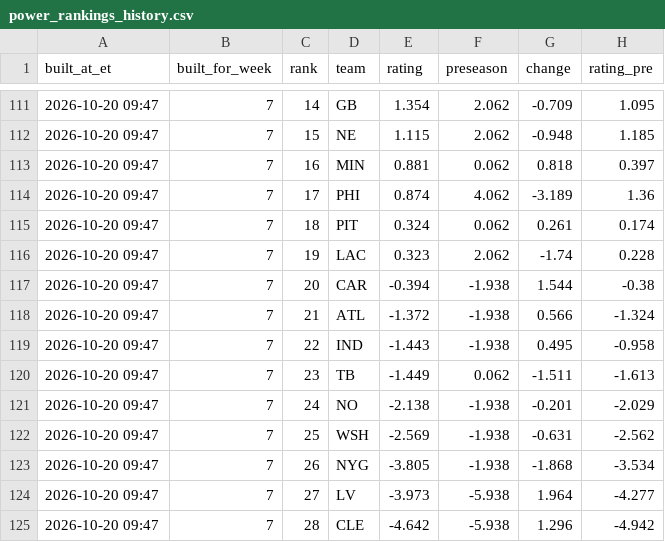
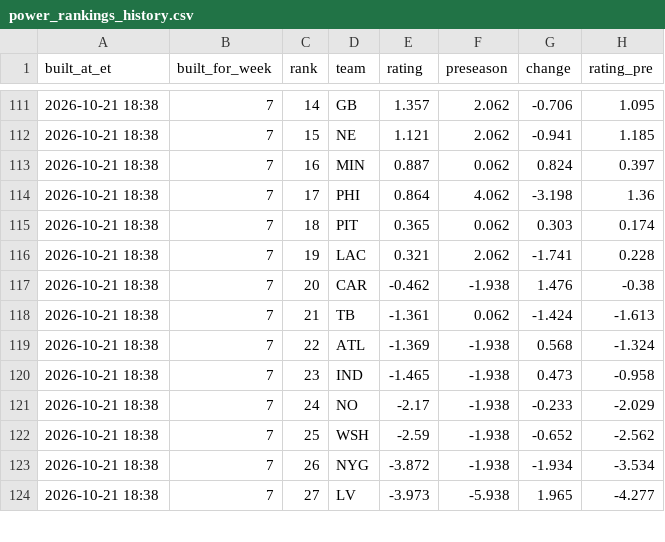
Before and after one commit to dprouty042/survivor, a CSV file: data/power_rankings_history.csv, drawn as a sheet; only a part is shown, gaps mark what is left out; the diff covers the shown part only.

```diff
--- a/data/power_rankings_history.csv
+++ b/data/power_rankings_history.csv
@@ -111,15 +111,14 @@ built_at_et,built_for_week,rank,team,rating,preseason,change,rating_pre
-2026-10-20 09:47,7,14,GB,1.354,2.062,-0.709,1.095
-2026-10-20 09:47,7,15,NE,1.115,2.062,-0.948,1.185
-2026-10-20 09:47,7,16,MIN,0.881,0.062,0.818,0.397
-2026-10-20 09:47,7,17,PHI,0.874,4.062,-3.189,1.36
-2026-10-20 09:47,7,18,PIT,0.324,0.062,0.261,0.174
-2026-10-20 09:47,7,19,LAC,0.323,2.062,-1.74,0.228
-2026-10-20 09:47,7,20,CAR,-0.394,-1.938,1.544,-0.38
-2026-10-20 09:47,7,21,ATL,-1.372,-1.938,0.566,-1.324
-2026-10-20 09:47,7,22,IND,-1.443,-1.938,0.495,-0.958
-2026-10-20 09:47,7,23,TB,-1.449,0.062,-1.511,-1.613
-2026-10-20 09:47,7,24,NO,-2.138,-1.938,-0.201,-2.029
-2026-10-20 09:47,7,25,WSH,-2.569,-1.938,-0.631,-2.562
-2026-10-20 09:47,7,26,NYG,-3.805,-1.938,-1.868,-3.534
-2026-10-20 09:47,7,27,LV,-3.973,-5.938,1.964,-4.277
-2026-10-20 09:47,7,28,CLE,-4.642,-5.938,1.296,-4.942
+2026-10-21 18:38,7,14,GB,1.357,2.062,-0.706,1.095
+2026-10-21 18:38,7,15,NE,1.121,2.062,-0.941,1.185
+2026-10-21 18:38,7,16,MIN,0.887,0.062,0.824,0.397
+2026-10-21 18:38,7,17,PHI,0.864,4.062,-3.198,1.36
+2026-10-21 18:38,7,18,PIT,0.365,0.062,0.303,0.174
+2026-10-21 18:38,7,19,LAC,0.321,2.062,-1.741,0.228
+2026-10-21 18:38,7,20,CAR,-0.462,-1.938,1.476,-0.38
+2026-10-21 18:38,7,21,TB,-1.361,0.062,-1.424,-1.613
+2026-10-21 18:38,7,22,ATL,-1.369,-1.938,0.568,-1.324
+2026-10-21 18:38,7,23,IND,-1.465,-1.938,0.473,-0.958
+2026-10-21 18:38,7,24,NO,-2.17,-1.938,-0.233,-2.029
+2026-10-21 18:38,7,25,WSH,-2.59,-1.938,-0.652,-2.562
+2026-10-21 18:38,7,26,NYG,-3.872,-1.938,-1.934,-3.534
+2026-10-21 18:38,7,27,LV,-3.973,-5.938,1.965,-4.277
```
Also changed, not shown: 3 added rows, 2 removed rows and 47 edited cells elsewhere in this file, data/line_snapshots.csv, data/power_rankings.csv, 7 other files.
